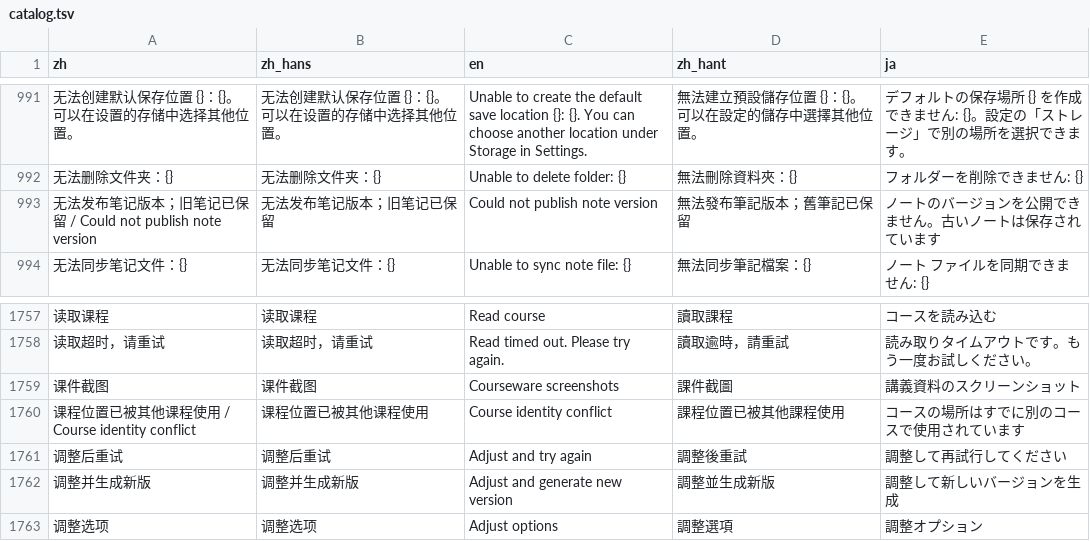
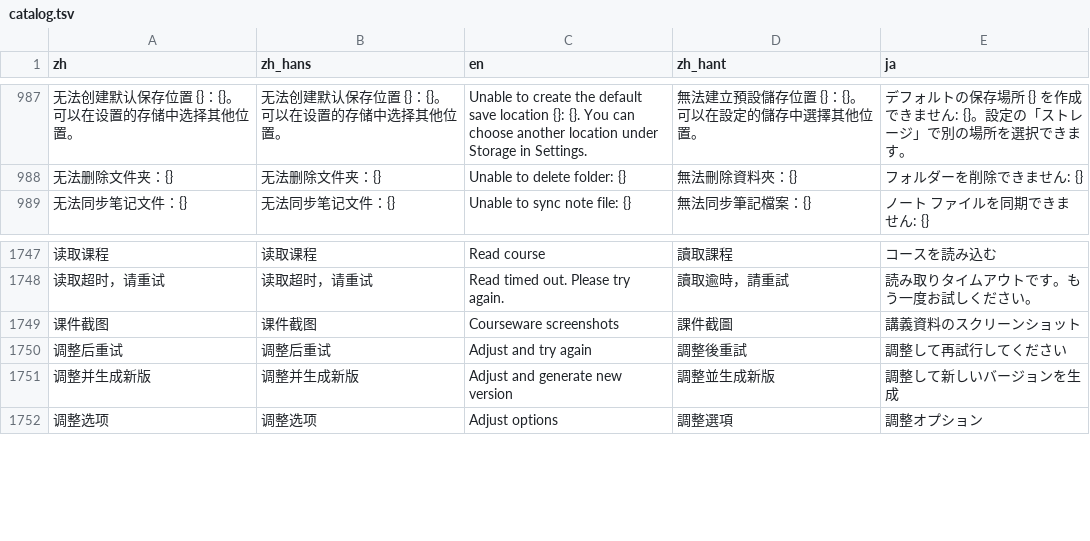
Before and after one commit to mizorewww/course2md, a TSV file: i18n/catalog.tsv, drawn as a sheet; only a part is shown, gaps mark what is left out; removed rows and columns are numbered as before the commit, all else as after; the diff covers the shown part only; the diff names each change by its address in the sheet, - before the commit and + after, or states it on an @@ line.

```diff
--- a/i18n/catalog.tsv
+++ b/i18n/catalog.tsv
-row 993: 无法发布笔记版本；旧笔记已保留 / Could not publish note version | 无法发布笔记版本；旧笔记已保留 | Could not publish note version | 無法發布筆記版本；舊筆記已保留 | ノートのバージョンを公開できません。古いノートは保存されています
-row 1760: 课程位置已被其他课程使用 / Course identity conflict | 课程位置已被其他课程使用 | Course identity conflict | 課程位置已被其他課程使用 | コースの場所はすでに別のコースで使用されています
```
Also changed, not shown: 16 added rows and 10 removed rows elsewhere in this file, 4 other files.
